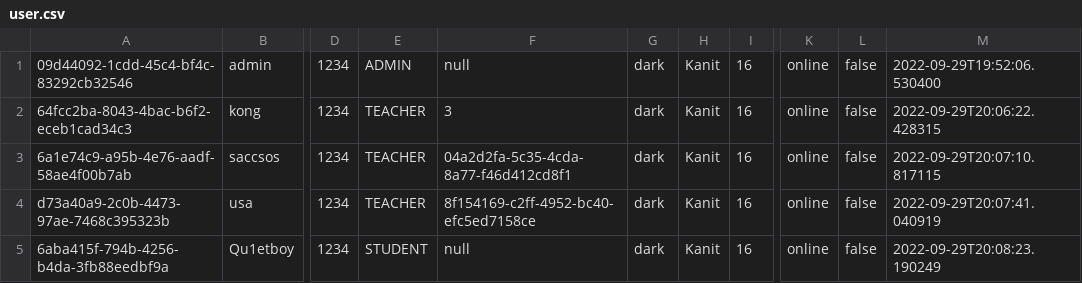
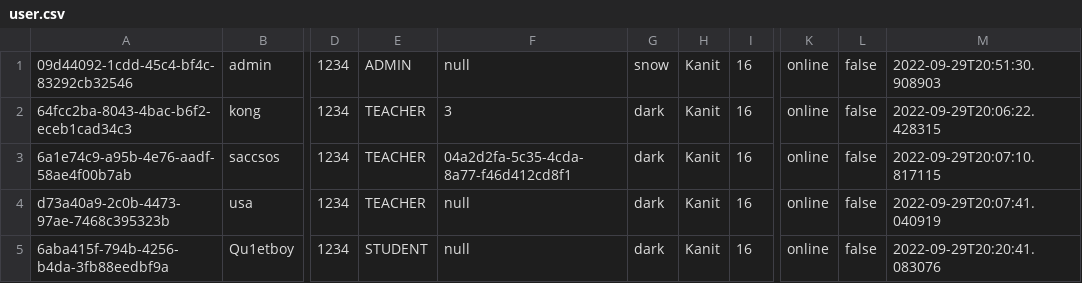
Before and after one commit to Qu1etboy/KU-Fondue, a CSV file: data/user.csv, drawn as a sheet; only a part is shown, gaps mark what is left out; the diff names each change by its address in the sheet, - before the commit and + after, or states it on an @@ line.

```diff
--- a/data/user.csv
+++ b/data/user.csv
-G1: dark
+G1: snow
-M1: 2022-09-29T19:52:06.530400
+M1: 2022-09-29T20:51:30.908903
-F4: 8f154169-c2ff-4952-bc40-efc5ed7158ce
+F4: null
-M5: 2022-09-29T20:08:23.190249
+M5: 2022-09-29T20:20:41.083076
```
Also changed, not shown: data/complaint.csv, jar/data/attribute.csv, 29 other files.
